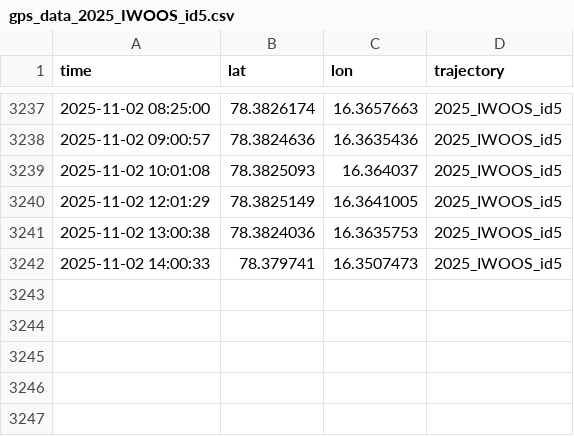
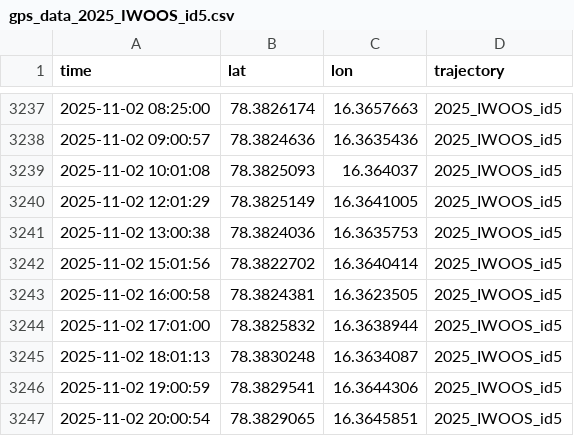
Before and after one commit to jerabaul29/2025_IWOOS_id5_data, a CSV file: gps_data_2025_IWOOS_id5.csv, drawn as a sheet; only a part is shown, gaps mark what is left out; removed rows and columns are numbered as before the commit, all else as after; the diff names each change by its address in the sheet, - before the commit and + after, or states it on an @@ line.

```diff
--- a/gps_data_2025_IWOOS_id5.csv
+++ b/gps_data_2025_IWOOS_id5.csv
-row 3242: 2025-11-02 14:00:33 | 78.379741 | 16.3507473 | 2025_IWOOS_id5
+row 3242: 2025-11-02 15:01:56 | 78.3822702 | 16.3640414 | 2025_IWOOS_id5
+row 3243: 2025-11-02 16:00:58 | 78.3824381 | 16.3623505 | 2025_IWOOS_id5
+row 3244: 2025-11-02 17:01:00 | 78.3825832 | 16.3638944 | 2025_IWOOS_id5
+row 3245: 2025-11-02 18:01:13 | 78.3830248 | 16.3634087 | 2025_IWOOS_id5
+row 3246: 2025-11-02 19:00:59 | 78.3829541 | 16.3644306 | 2025_IWOOS_id5
+row 3247: 2025-11-02 20:00:54 | 78.3829065 | 16.3645851 | 2025_IWOOS_id5
```
Also changed, not shown: temp_data_2025_IWOOS_id5.csv, wavestat_data_2025_IWOOS_id5.csv, 1 other file.
